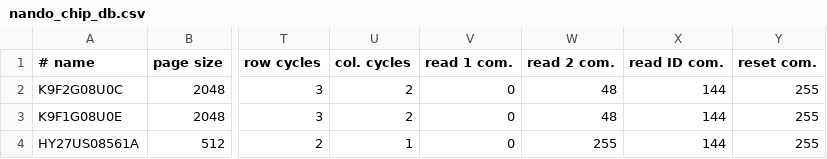
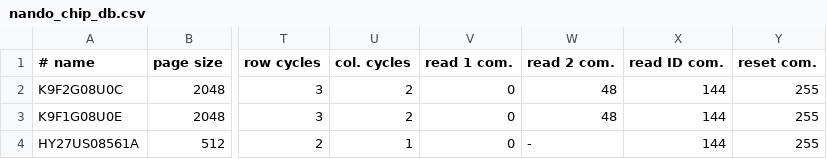
Before and after one commit to bbogush/nand_programmer, a CSV file: qt/nando_chip_db.csv, drawn as a sheet; only a part is shown, gaps mark what is left out; the diff names each change by its address in the sheet, - before the commit and + after, or states it on an @@ line.

Commit message:
Mark optional commands by '-' symbol

```diff
--- a/qt/nando_chip_db.csv
+++ b/qt/nando_chip_db.csv
-W4 (read 2 com.): 255
+W4 (read 2 com.): -
```
Also changed, not shown: 3 other files.
